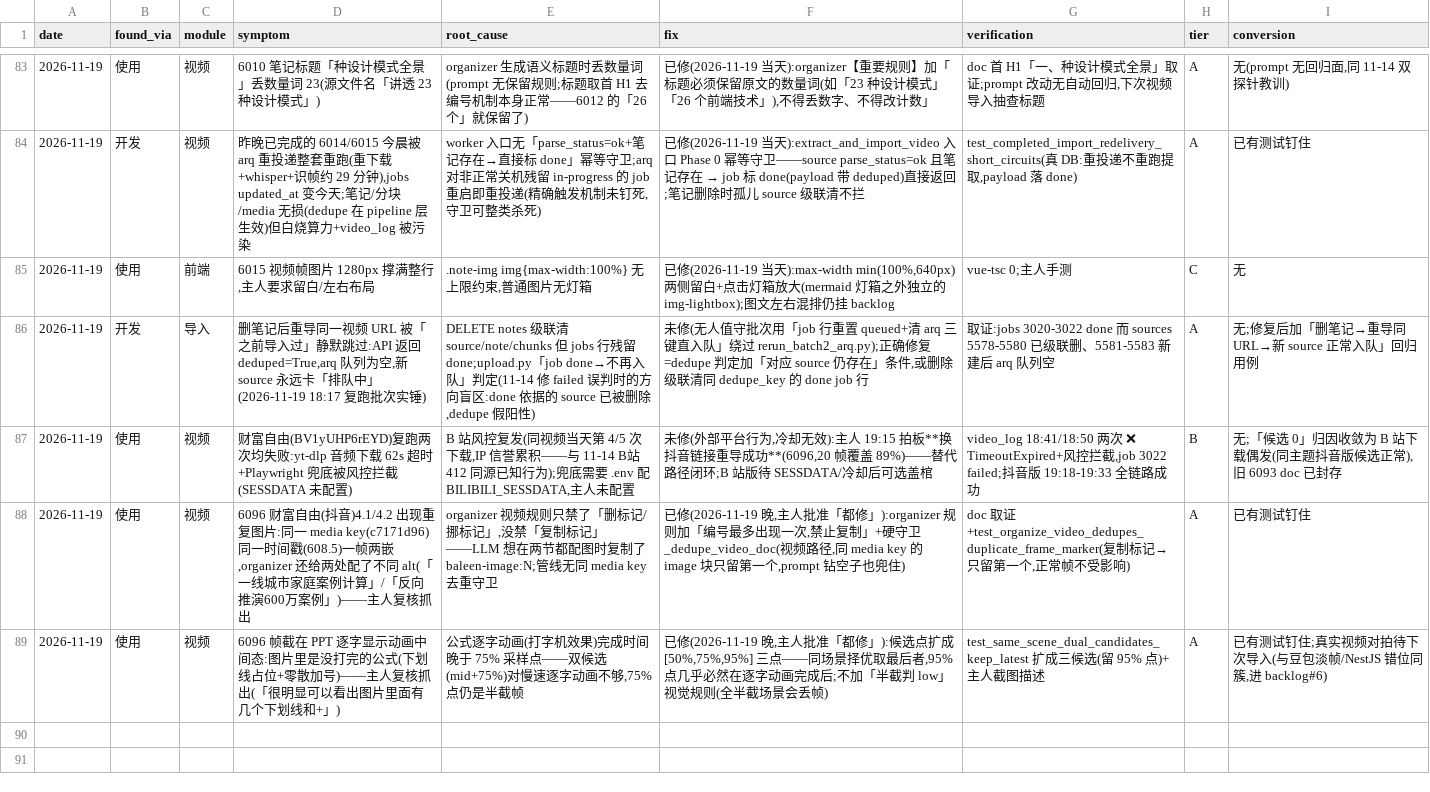
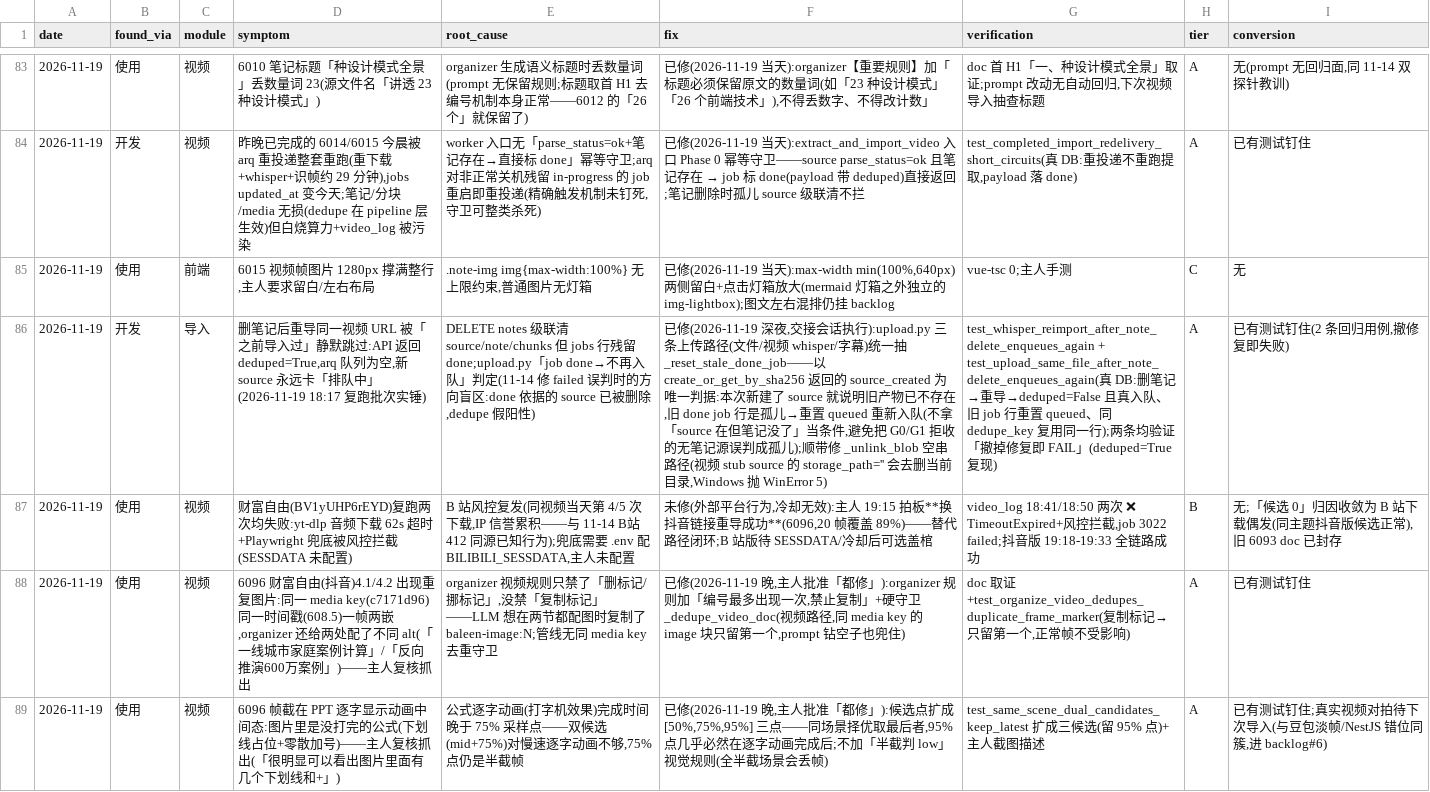
Before and after one commit to pmlpl/baleen, a CSV file: eval/analysis/defects_ledger.csv, drawn as a sheet; only a part is shown, gaps mark what is left out; the diff names each change by its address in the sheet, - before the commit and + after, or states it on an @@ line.

Commit message:
fix(upload): dedupe 假阳性——删笔记重导同一内容被旧 done job 静默跳过
缺陷（2026-11-19 18:00 复跑批次实锤，A 档）：DELETE /api/notes 在有孤儿
source 时连行带 blob 删，但 jobs 行残留 status=done；重导时
create_or_get_by_sha256 新建 source，jobs.create_or_get 却按 dedupe_key
命中旧 done 行 → API 回 deduped=True、arq 队列空、新 source 永远卡
「排队中」。当时只能靠 tmp/rerun_batch2_arq.py 手工重置绕过。

修法：upload.py 三条上传路径（文件 / 视频 whisper / 字幕）统一抽
_reset_stale_done_job，判据只取 source_created——本次确实新建了 source
就证明旧产物已不存在、旧 done 行是孤儿 → 重置 queued 重新入队。
不采用「source 在但笔记没了」口径：G0/G1 拒收的源本来就可能没有笔记，
那样会把它们的既有结论误判成孤儿而重跑。

顺带修 _unlink_blob 空字符串路径：视频 whisper 的 stub source
storage_path=""，Path("").unlink() 会去删当前目录，Windows 抛 WinError 5
（测试日志里的 WARNING）。

回归用例 2 条（真 DB）：导入→标 done+挂笔记→DELETE（断言 source 真级联删）
→重导，断言 deduped=False、真入队、同 dedupe_key 复用同一 job 行且回 queued。
两条均验证过「撤掉修复即 FAIL」（deduped=True 假阳性原样复现）。

台账该行销账（fix/verification/conversion → 已有测试钉住），md 分析层
模式⑤补案、未闭环清单补注。541 passed，doc_lint ERROR 0。

```diff
--- a/eval/analysis/defects_ledger.csv
+++ b/eval/analysis/defects_ledger.csv
-F86 (fix): 未修(无人值守批次用「job 行重置 queued+清 arq 三键直入队」绕过 rerun_batch2_arq.py);正确修复=dedupe 判定加「对应 source 仍存在」条件,或删除级联清同 dedupe_key 的 done job 行
+F86 (fix): 已修(2026-11-19 深夜,交接会话执行):upload.py 三条上传路径(文件/视频 whisper/字幕)统一抽 _reset_stale_done_job——以 create_or_get_by_sha256 返回的 source_created 为唯一判据:本次新建了 source 就说明旧产物已不存在,旧 done job 行是孤儿→重置 queued 重新入队(不拿「source 在但笔记没了」当条件,避免把 G0/G1 拒收的无笔记源误判成孤儿);顺带修 _unlink_blob 空串路径(视频 stub source 的 storage_path='' 会去删当前目录,Windows 抛 WinError 5)
-G86 (verification): 取证:jobs 3020-3022 done 而 sources 5578-5580 已级联删、5581-5583 新建后 arq 队列空
+G86 (verification): test_whisper_reimport_after_note_delete_enqueues_again + test_upload_same_file_after_note_delete_enqueues_again(真 DB:删笔记→重导→deduped=False 且真入队、旧 job 行重置 queued、同 dedupe_key 复用同一行);两条均验证「撤掉修复即 FAIL」(deduped=True 复现)
-I86 (conversion): 无;修复后加「删笔记→重导同 URL→新 source 正常入队」回归用例
+I86 (conversion): 已有测试钉住(2 条回归用例,撤修复即失败)
```
Also changed, not shown: 7 other files.
